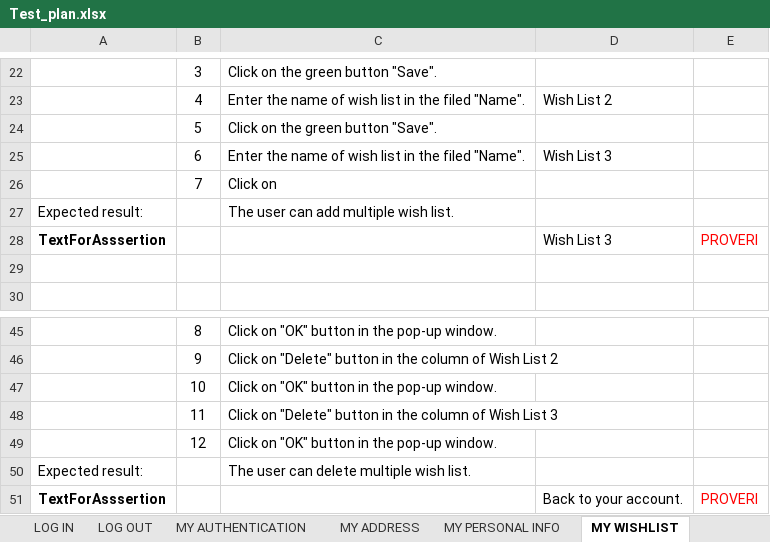
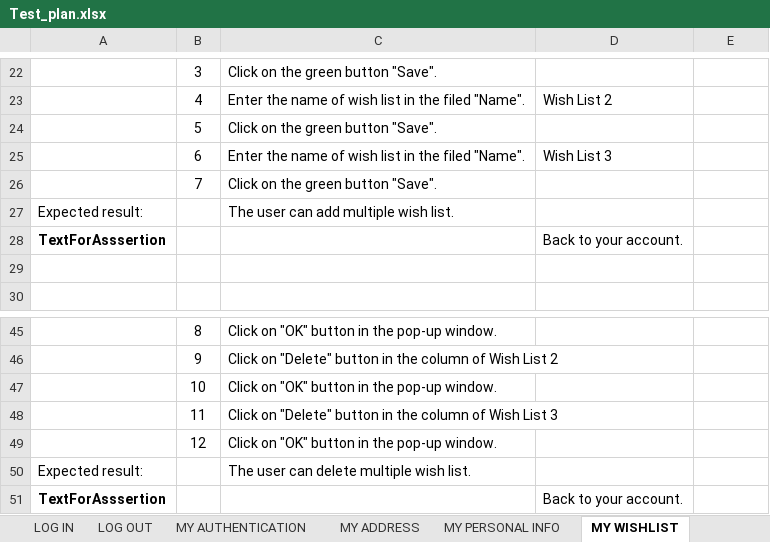
Before and after one commit to mirajosipovic/SeleniumRepo, an Excel workbook: data/Test_plan.xlsx, sheet MY WISHLIST, drawn as a sheet; only a part is shown, gaps mark what is left out; values as stored, in another font and other column widths than the file's, no borders; the diff names each change by its address in the sheet, - before the commit and + after, or states it on an @@ line.

```diff
--- a/data/Test_plan.xlsx (sheet MY WISHLIST)
+++ b/data/Test_plan.xlsx (sheet MY WISHLIST)
-C26: Click on
+C26: Click on the green button "Save".
-D28: Wish List 3
+D28: Back to your account.
-E28: PROVERI
+E28: (empty)
-E51: PROVERI
+E51: (empty)
```
Also changed, not shown: sheet MY ADDRESS, 25 other files.
